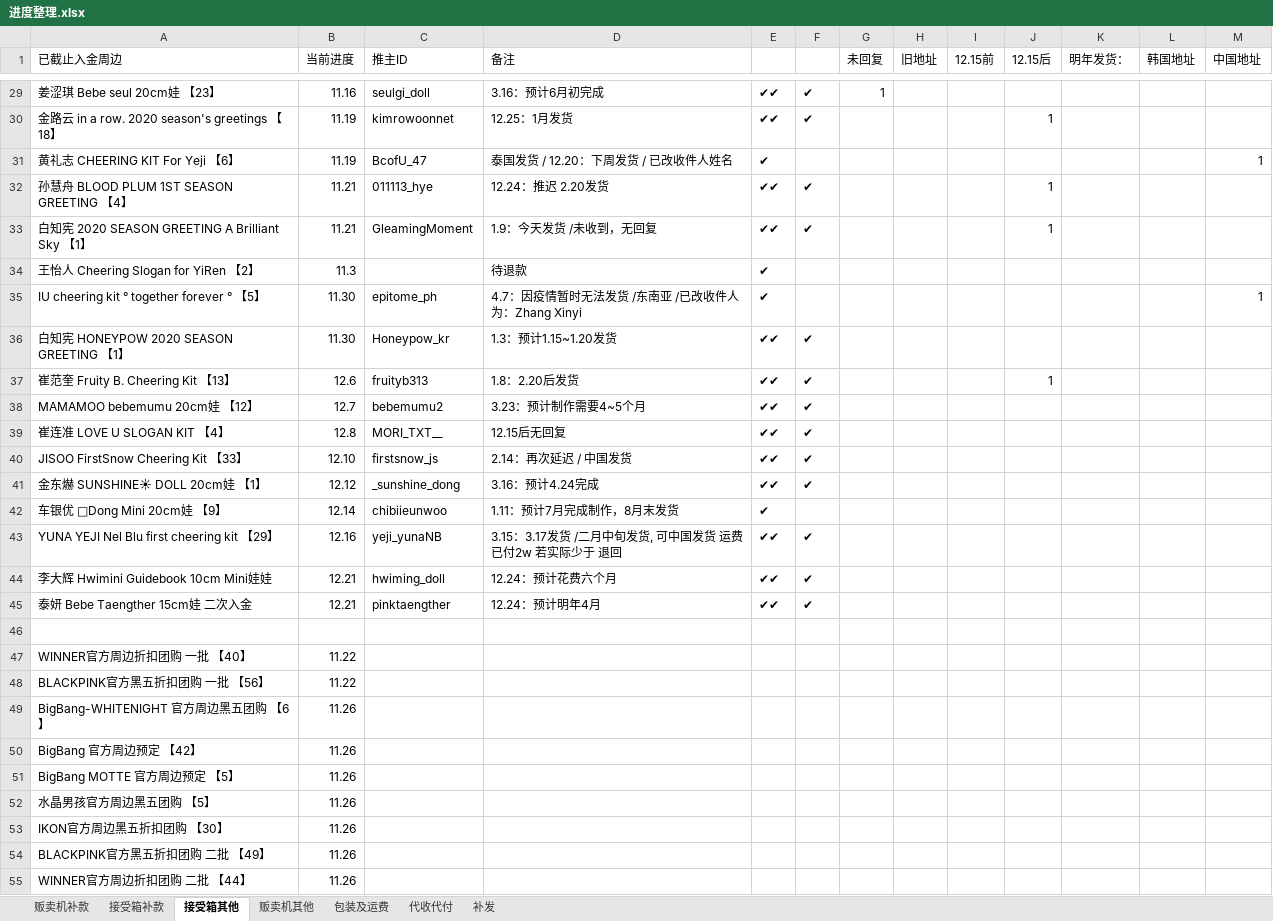
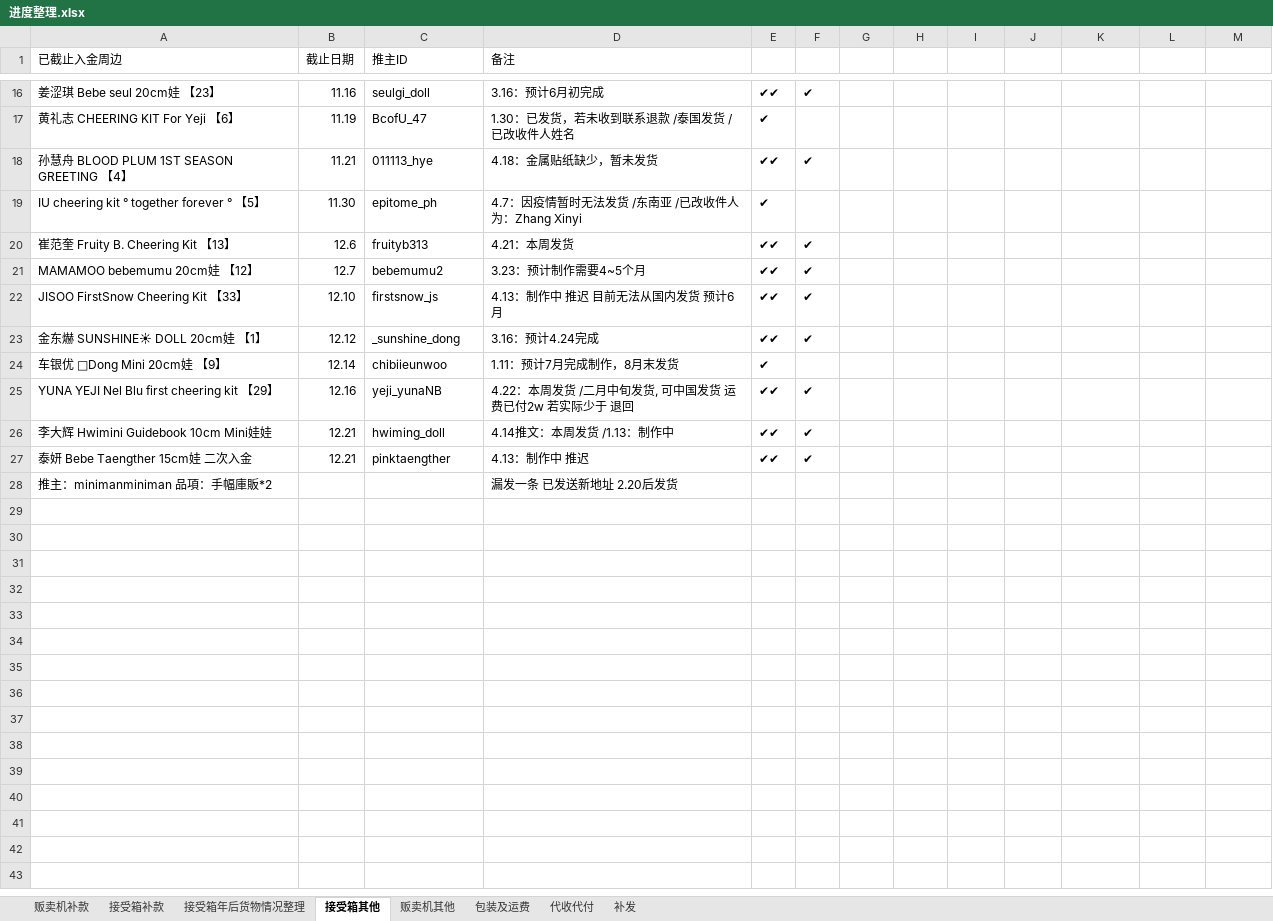
Before and after one commit to yukimi1212/404, an Excel workbook: 进度整理.xlsx, sheet 接受箱其他, drawn as a sheet; only a part is shown, gaps mark what is left out; the shorter side is filled out with more unchanged rows; values as stored, in another font and other column widths than the file's, no cell formats; removed rows and columns are numbered as before the commit, all else as after; the diff covers the shown part only; the diff names each change by its address in the sheet, - before the commit and + after, or states it on an @@ line.

```diff
--- a/进度整理.xlsx (sheet 接受箱其他)
+++ b/进度整理.xlsx (sheet 接受箱其他)
+sheet tab: 接受箱年后货物情况整理
-B1: 当前进度
+B1: 截止日期
-G1: 未回复
+G1: (empty)
-H1: 旧地址
+H1: (empty)
-I1: 12.15前
+I1: (empty)
-J1: 12.15后
+J1: (empty)
-K1: 明年发货：
+K1: (empty)
-L1: 韩国地址
+L1: (empty)
-M1: 中国地址
+M1: (empty)
-G16: 1
+G16: (empty)
-row 30: 金路云 in a row. 2020 season's greetings 【18】 | 11.19 | kimrowoonnet | 12.25：1月发货 | ✔✔ | ✔ |  |  |  | 1
-D17 (备注): 泰国发货 / 12.20：下周发货 / 已改收件人姓名
+D17 (备注): 1.30：已发货，若未收到联系退款 /泰国发货 / 已改收件人姓名
-M17: 1
+M17: (empty)
-D18 (备注): 12.24：推迟 2.20发货
+D18 (备注): 4.18：金属贴纸缺少，暂未发货
-J18: 1
+J18: (empty)
-row 33: 白知宪 2020 SEASON GREETING A Brilliant Sky 【1】 | 11.21 | GleamingMoment | 1.9：今天发货 /未收到，无回复 | ✔✔ | ✔ |  |  |  | 1
-row 34: 王怡人 Cheering Slogan for YiRen 【2】 | 11.3 |  | 待退款 | ✔
-M19: 1
+M19: (empty)
-row 36: 白知宪 HONEYPOW 2020 SEASON GREETING 【1】 | 11.30 | Honeypow_kr | 1.3：预计1.15~1.20发货 | ✔✔ | ✔
-D20 (备注): 1.8：2.20后发货
+D20 (备注): 4.21：本周发货
-J20: 1
+J20: (empty)
-row 39: 崔连准 LOVE U SLOGAN KIT 【4】 | 12.8 | MORI_TXT__ | 12.15后无回复 | ✔✔ | ✔
-D22 (备注): 2.14：再次延迟 / 中国发货
+D22 (备注): 4.13：制作中 推迟 目前无法从国内发货 预计6月
-D25 (备注): 3.15：3.17发货 /二月中旬发货, 可中国发货 运费已付2w 若实际少于 退回
+D25 (备注): 4.22：本周发货 /二月中旬发货, 可中国发货 运费已付2w 若实际少于 退回
-D26 (备注): 12.24：预计花费六个月
+D26 (备注): 4.14推文：本周发货 /1.13：制作中
-D27 (备注): 12.24：预计明年4月
+D27 (备注): 4.13：制作中 推迟
-row 46: (empty)
-row 47: WINNER官方周边折扣团购 一批 【40】 | 11.22
-row 48: BLACKPINK官方黑五折扣团购 一批 【56】 | 11.22
-row 49: BigBang-WHITENIGHT 官方周边黑五团购 【6】 | 11.26
-row 50: BigBang 官方周边预定 【42】 | 11.26
-row 51: BigBang MOTTE 官方周边预定 【5】 | 11.26
-row 52: 水晶男孩官方周边黑五团购 【5】 | 11.26
-row 53: IKON官方周边黑五折扣团购 【30】 | 11.26
-row 54: BLACKPINK官方黑五折扣团购 二批 【49】 | 11.26
-row 55: WINNER官方周边折扣团购 二批 【44】 | 11.26
```
Also changed, not shown: 18 removed rows and 12 edited cells elsewhere in this sheet, sheet 接受箱补款, sheet 贩卖机其他, sheet 代收代付, cell formats.
